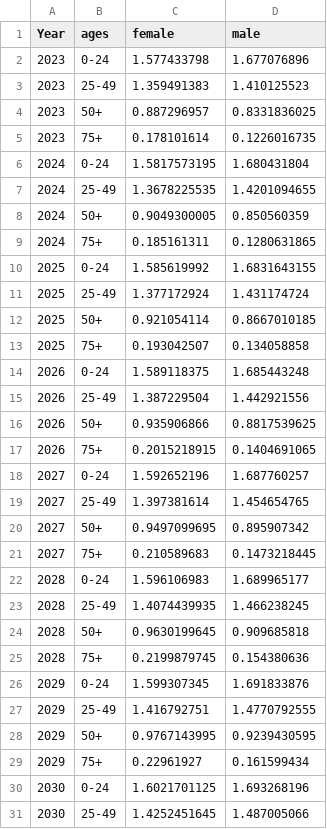
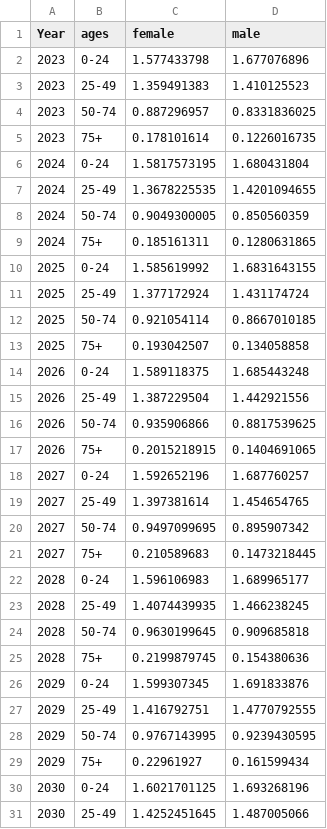
Before and after one commit to guidovalla/DV_project, a CSV file: data/4_3.csv, drawn as a sheet; only a part is shown; the diff covers the shown part only.

Commit message:
finishing 4_3 data

```diff
--- a/data/4_3.csv
+++ b/data/4_3.csv
@@ -3,3 +3,3 @@ Year,ages,female,male
 2023,25-49,1.359491383,1.410125523
-2023,50+,0.887296957,0.8331836025
+2023,50-74,0.887296957,0.8331836025
 2023,75+,0.178101614,0.1226016735
@@ -7,3 +7,3 @@ Year,ages,female,male
 2024,25-49,1.3678225535,1.4201094655
-2024,50+,0.9049300005,0.850560359
+2024,50-74,0.9049300005,0.850560359
 2024,75+,0.185161311,0.1280631865
@@ -11,3 +11,3 @@ Year,ages,female,male
 2025,25-49,1.377172924,1.431174724
-2025,50+,0.921054114,0.8667010185
+2025,50-74,0.921054114,0.8667010185
 2025,75+,0.193042507,0.134058858
@@ -15,3 +15,3 @@ Year,ages,female,male
 2026,25-49,1.387229504,1.442921556
-2026,50+,0.935906866,0.8817539625
+2026,50-74,0.935906866,0.8817539625
 2026,75+,0.2015218915,0.1404691065
@@ -19,3 +19,3 @@ Year,ages,female,male
 2027,25-49,1.397381614,1.454654765
-2027,50+,0.9497099695,0.895907342
+2027,50-74,0.9497099695,0.895907342
 2027,75+,0.210589683,0.1473218445
@@ -23,3 +23,3 @@ Year,ages,female,male
 2028,25-49,1.4074439935,1.466238245
-2028,50+,0.9630199645,0.909685818
+2028,50-74,0.9630199645,0.909685818
 2028,75+,0.2199879745,0.154380636
@@ -27,3 +27,3 @@ Year,ages,female,male
 2029,25-49,1.416792751,1.4770792555
-2029,50+,0.9767143995,0.9239430595
+2029,50-74,0.9767143995,0.9239430595
 2029,75+,0.22961927,0.161599434
```
Also changed, not shown: 71 edited cells elsewhere in this file.
